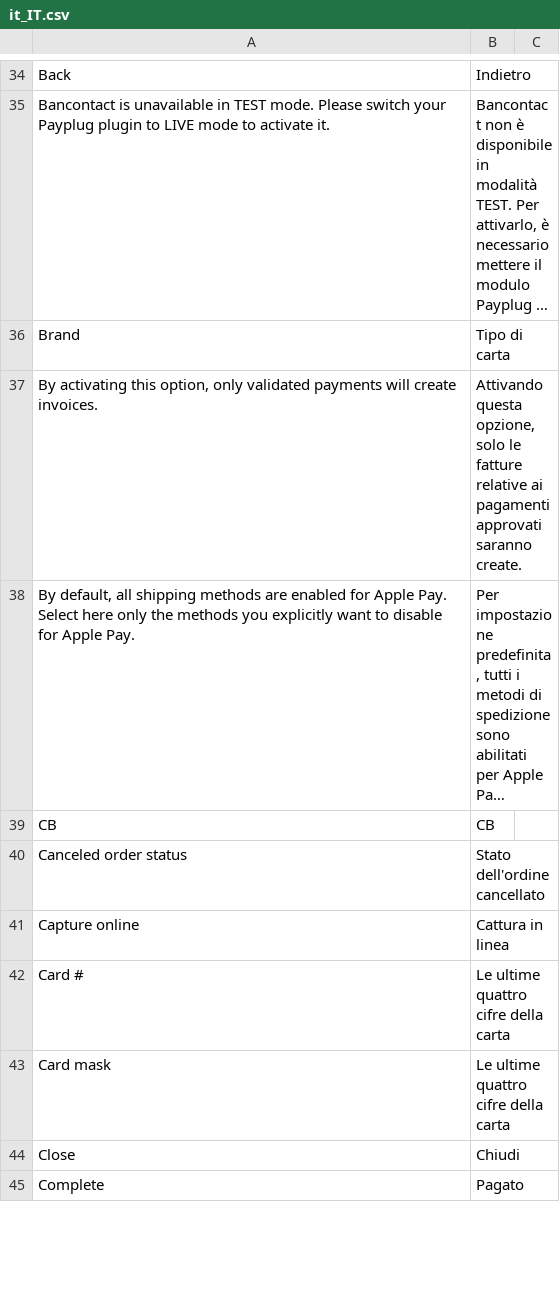
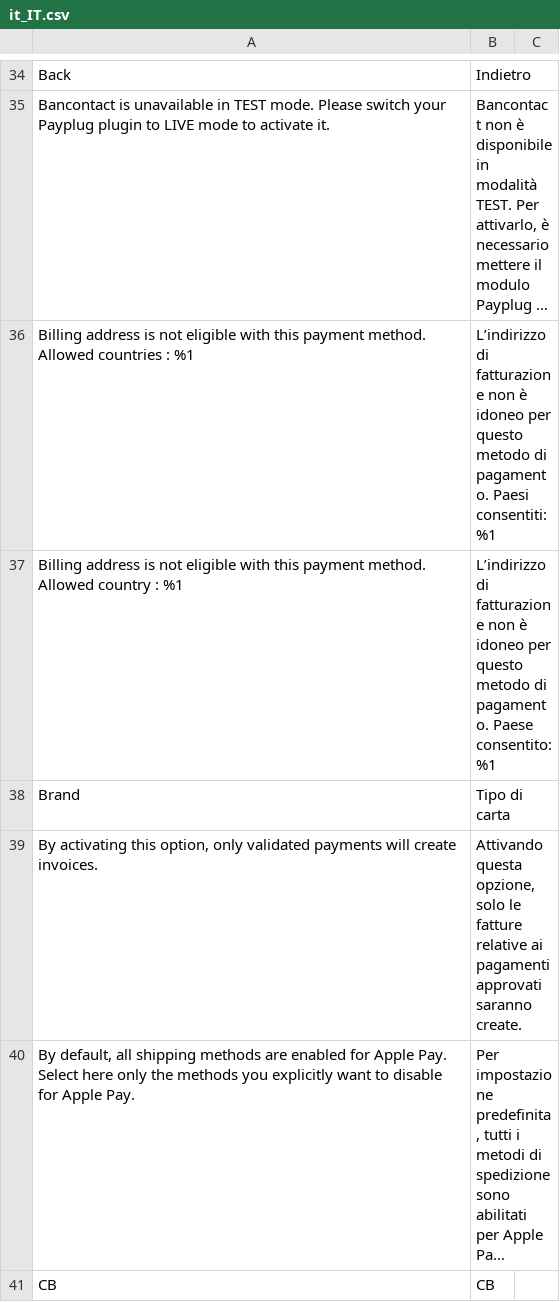
Before and after one commit to payplug/payplug-magento2, a CSV file: i18n/it_IT.csv, drawn as a sheet; only a part is shown, gaps mark what is left out; the shorter side is filled out with more unchanged rows; long unchanged cells end in …; the diff names each change by its address in the sheet, - before the commit and + after, or states it on an @@ line.

```diff
--- a/i18n/it_IT.csv
+++ b/i18n/it_IT.csv
+row 36: Billing address is not eligible with this payment method. Allowed countries : %1 | L’indirizzo di fatturazione non è idoneo per questo metodo di pagamento. Paesi consentiti: %1
+row 37: Billing address is not eligible with this payment method. Allowed country : %1 | L’indirizzo di fatturazione non è idoneo per questo metodo di pagamento. Paese consentito: %1
```
Also changed, not shown: i18n/en_US.csv, i18n/es_ES.csv, 6 other files.
